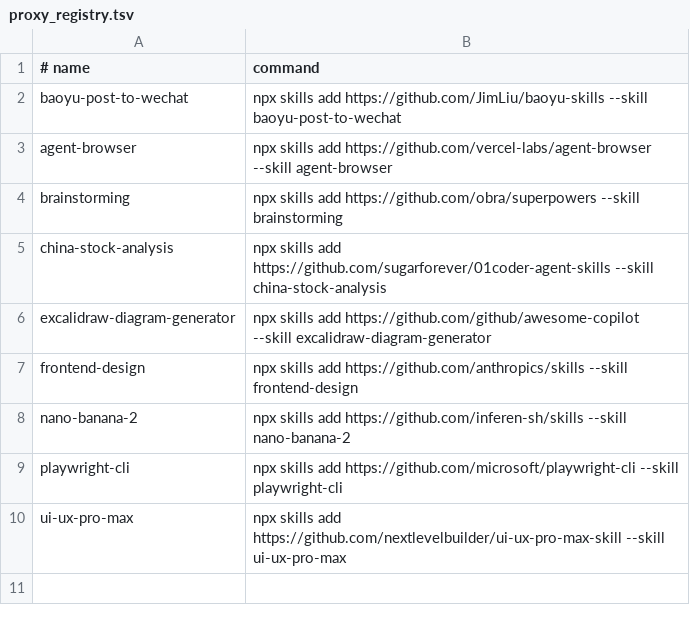
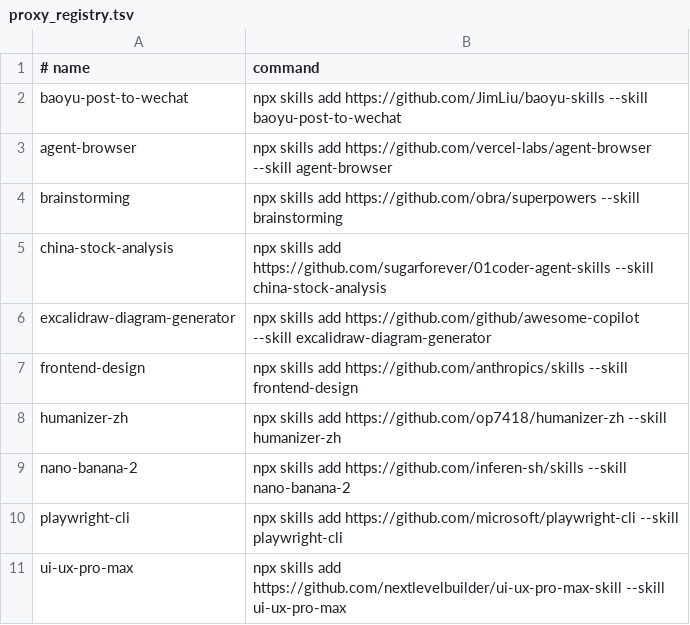
Before and after one commit to zhangga/aihub, a TSV file: skills/proxy_registry.tsv, drawn as a sheet; the diff names each change by its address in the sheet, - before the commit and + after, or states it on an @@ line.

Commit message:
Update humanizer-zh skill registries

```diff
--- a/skills/proxy_registry.tsv
+++ b/skills/proxy_registry.tsv
+row 8: humanizer-zh | npx skills add https://github.com/op7418/humanizer-zh --skill humanizer-zh
```
Also changed, not shown: skills/registry.tsv, 2 other files.
